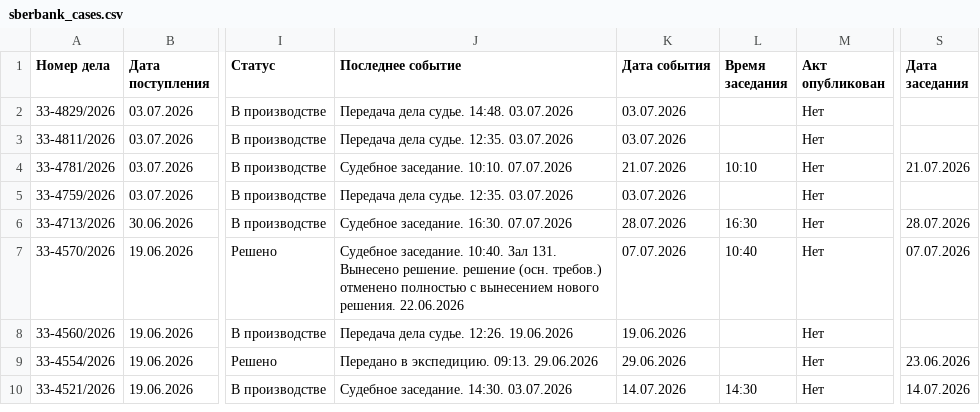
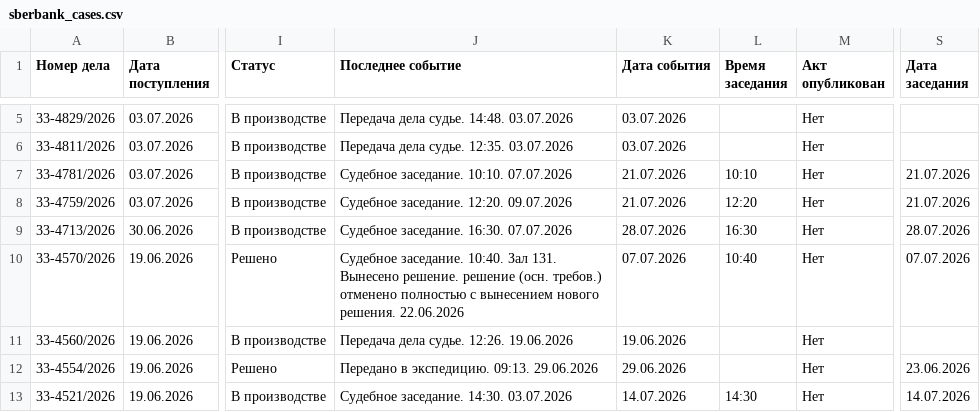
Before and after one commit to SelivanovAS/dashboard, a CSV file: data/sberbank_cases.csv, drawn as a sheet; only a part is shown, gaps mark what is left out; addresses are those after the commit; the diff covers the shown part only; the diff names each change by its address in the sheet, - before the commit and + after, or states it on an @@ line.

```diff
--- a/data/sberbank_cases.csv
+++ b/data/sberbank_cases.csv
-J8 (Последнее событие): Передача дела судье. 12:35. 03.07.2026
+J8 (Последнее событие): Судебное заседание. 12:20. 09.07.2026
-K8 (Дата события): 03.07.2026
+K8 (Дата события): 21.07.2026
-L8 (Время заседания): (empty)
+L8 (Время заседания): 12:20
-S8 (Дата заседания): (empty)
+S8 (Дата заседания): 21.07.2026
```
Also changed, not shown: 3 added rows, 2 removed rows and 2 edited cells elsewhere in this file, data/sberbank_cases_archive.csv, 6 other files.
